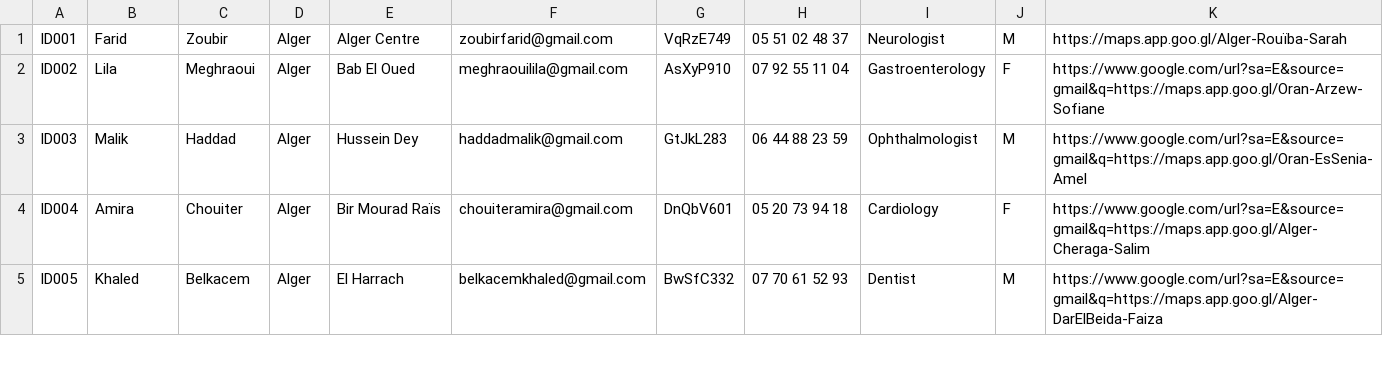
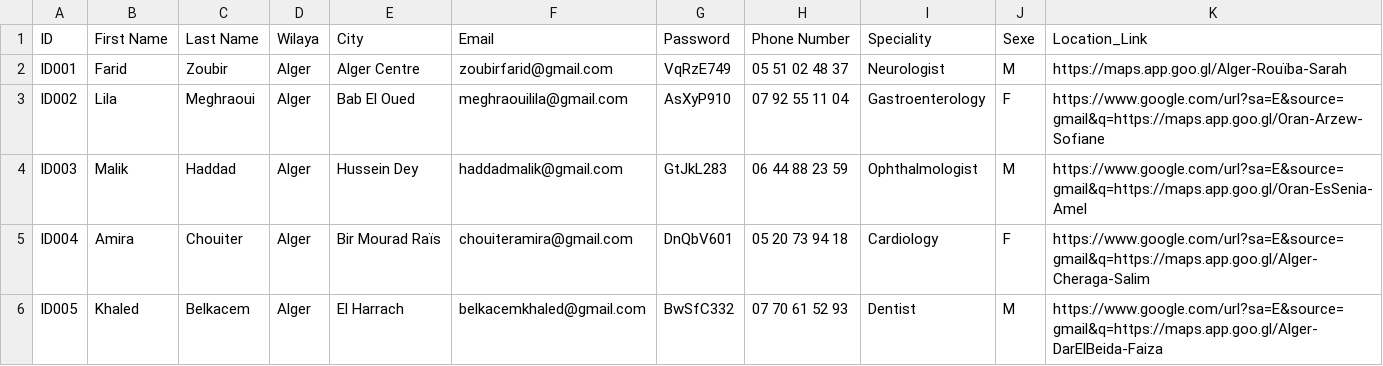
Before and after one commit to HeyItsMeYassine/CareLink, a CSV file: Model/Files/DoctorsInfo.csv, drawn as a sheet; only a part is shown.

Commit message:
Update DoctorsInfo.csv

```diff
--- a/Model/Files/DoctorsInfo.csv
+++ b/Model/Files/DoctorsInfo.csv
@@ -1 +1,2 @@
+ID,First Name,Last Name,Wilaya,City,Email,Password,Phone Number,Speciality,Sexe,Location_Link
 ID001,Farid,Zoubir,Alger,Alger Centre,zoubirfarid@gmail.com,VqRzE749,05 51 02 48 37,Neurologist,M,https://maps.app.goo.gl/Alger-Rouïba-Sarah
```
